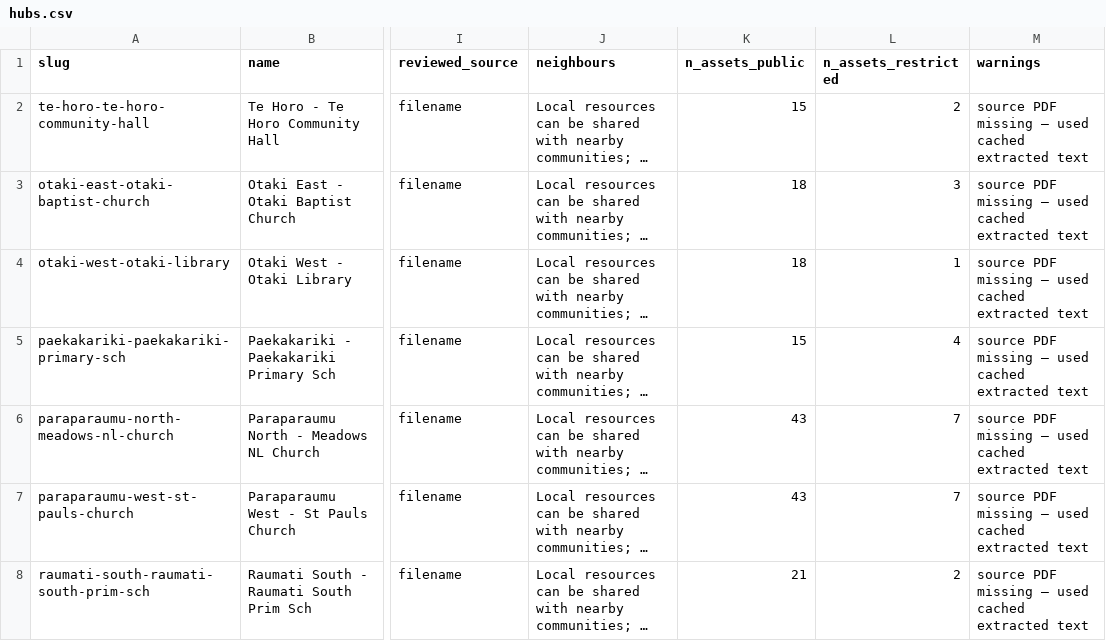
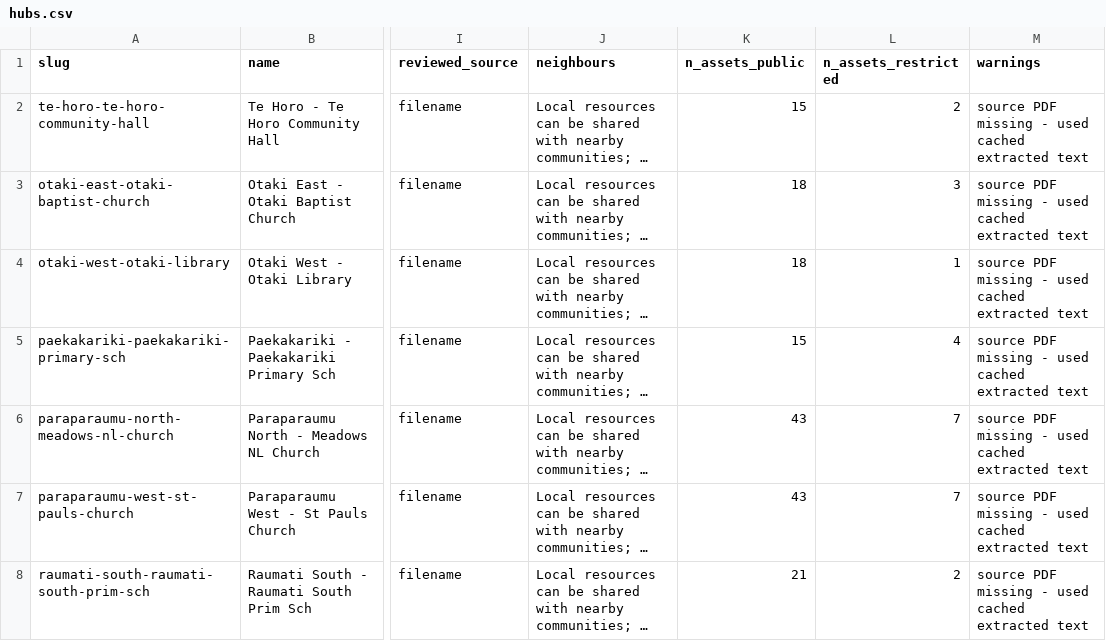
Before and after one commit to Asun28/CHORD, a CSV file: HubNode/HubNode/Resources/Corpus/hubs.csv, drawn as a sheet; only a part is shown, gaps mark what is left out; long unchanged cells end in …; the diff covers the shown part only; the diff names each change by its address in the sheet, - before the commit and + after, or states it on an @@ line.

```diff
--- a/HubNode/HubNode/Resources/Corpus/hubs.csv
+++ b/HubNode/HubNode/Resources/Corpus/hubs.csv
-M2:M8 (warnings): …PDF missing — used cached…
+M2:M8 (warnings): …PDF missing - used cached…
```
Also changed, not shown: 107 edited cells elsewhere in this file, HubNode/HubNode/Resources/Corpus/assets.csv, HubNode/HubNode/Resources/Corpus/roles.csv, 49 other files.
